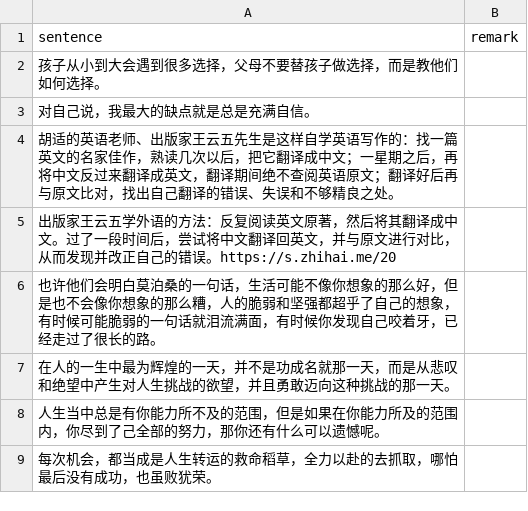
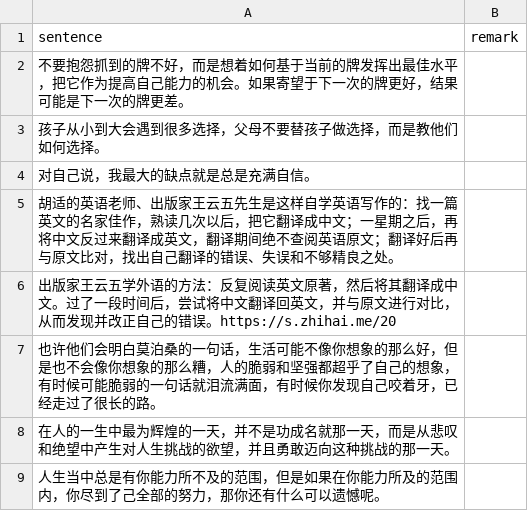
Before and after one commit to HenryLoveMiller/ja, a CSV file: ican.csv, drawn as a sheet; only a part is shown; the shorter side is filled out with more unchanged rows; the diff names each change by its address in the sheet, - before the commit and + after, or states it on an @@ line.

Commit message:
Update ican.csv

```diff
--- a/ican.csv
+++ b/ican.csv
+row 2: 不要抱怨抓到的牌不好，而是想着如何基于当前的牌发挥出最佳水平，把它作为提高自己能力的机会。如果寄望于下一次的牌更好，结果可能是下一次的牌更差。
```
